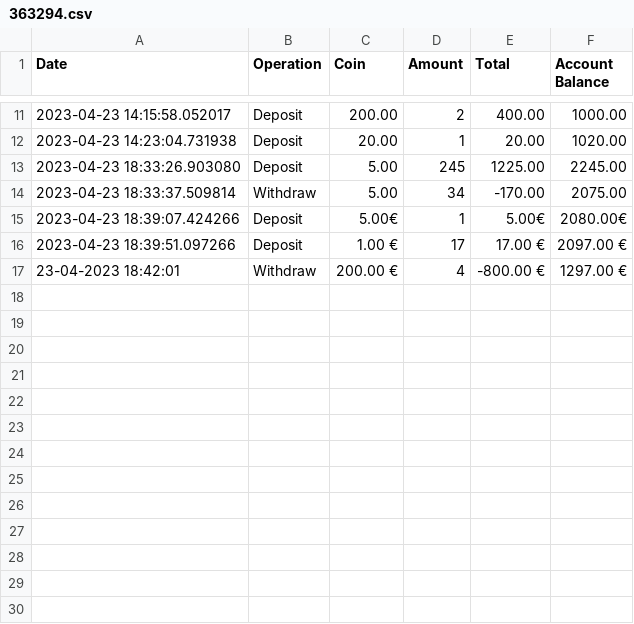
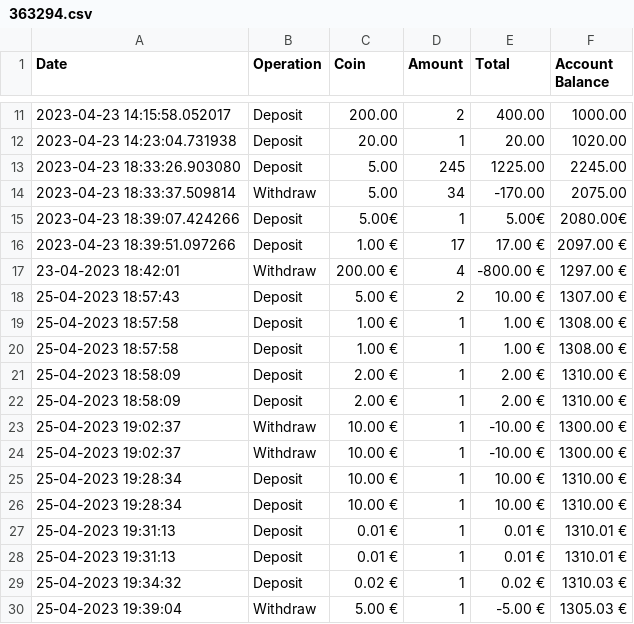
Before and after one commit to Projeto-ECO/Project-ECO, a CSV file: accounts/363294/363294.csv, drawn as a sheet; only a part is shown, gaps mark what is left out; the diff names each change by its address in the sheet, - before the commit and + after, or states it on an @@ line.

Commit message:
Changes to the Deposit, Withdrawl and Messages

```diff
--- a/accounts/363294/363294.csv
+++ b/accounts/363294/363294.csv
+row 18: 25-04-2023 18:57:43 | Deposit | 5.00 € | 2 | 10.00 € | 1307.00 €
+row 19: 25-04-2023 18:57:58 | Deposit | 1.00 € | 1 | 1.00 € | 1308.00 €
+row 20: 25-04-2023 18:57:58 | Deposit | 1.00 € | 1 | 1.00 € | 1308.00 €
+row 21: 25-04-2023 18:58:09 | Deposit | 2.00 € | 1 | 2.00 € | 1310.00 €
+row 22: 25-04-2023 18:58:09 | Deposit | 2.00 € | 1 | 2.00 € | 1310.00 €
+row 23: 25-04-2023 19:02:37 | Withdraw | 10.00 € | 1 | -10.00 € | 1300.00 €
+row 24: 25-04-2023 19:02:37 | Withdraw | 10.00 € | 1 | -10.00 € | 1300.00 €
+row 25: 25-04-2023 19:28:34 | Deposit | 10.00 € | 1 | 10.00 € | 1310.00 €
+row 26: 25-04-2023 19:28:34 | Deposit | 10.00 € | 1 | 10.00 € | 1310.00 €
+row 27: 25-04-2023 19:31:13 | Deposit | 0.01 € | 1 | 0.01 € | 1310.01 €
+row 28: 25-04-2023 19:31:13 | Deposit | 0.01 € | 1 | 0.01 € | 1310.01 €
+row 29: 25-04-2023 19:34:32 | Deposit | 0.02 € | 1 | 0.02 € | 1310.03 €
+row 30: 25-04-2023 19:39:04 | Withdraw | 5.00 € | 1 | -5.00 € | 1305.03 €
```
Also changed, not shown: 20 other files.
